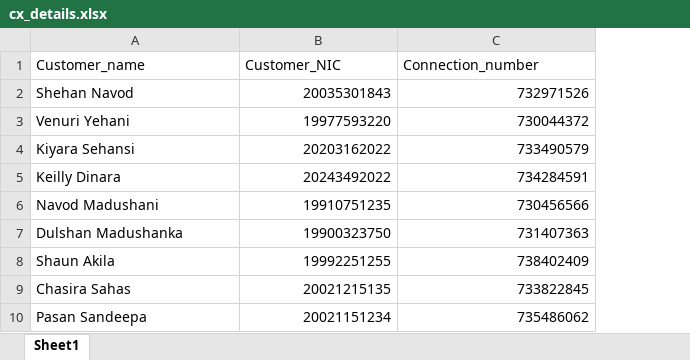
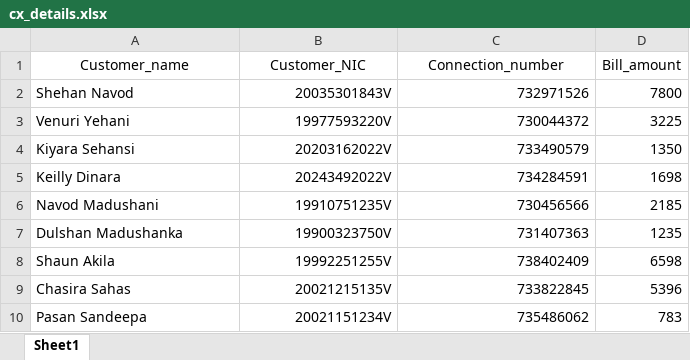
Before and after one commit to Sheha1218/Sinhala-call-center-assistant-for-Sri-Lanka-telecommunication-industry, an Excel workbook: cx_details.xlsx, sheet Sheet1, drawn as a sheet; values as stored, in another font and other column widths than the file's, no borders; the diff names each change by its address in the sheet, - before the commit and + after, or states it on an @@ line.

```diff
--- a/cx_details.xlsx (sheet Sheet1)
+++ b/cx_details.xlsx (sheet Sheet1)
+column D (Bill_amount), rows 2-10: 7800 | 3225 | 1350 | 1698 | 2185 | 1235 | 6598 | 5396 | 783
-A1:C1 alignment: left
+A1:C1 alignment: center
-B2 (Customer_NIC): 20035301843
+B2 (Customer_NIC): 20035301843V
-B3 (Customer_NIC): 19977593220
+B3 (Customer_NIC): 19977593220V
-B4 (Customer_NIC): 20203162022
+B4 (Customer_NIC): 20203162022V
-B5 (Customer_NIC): 20243492022
+B5 (Customer_NIC): 20243492022V
-B6 (Customer_NIC): 19910751235
+B6 (Customer_NIC): 19910751235V
-B7 (Customer_NIC): 19900323750
+B7 (Customer_NIC): 19900323750V
-B8 (Customer_NIC): 19992251255
+B8 (Customer_NIC): 19992251255V
-B9 (Customer_NIC): 20021215135
+B9 (Customer_NIC): 20021215135V
-B10 (Customer_NIC): 20021151234
+B10 (Customer_NIC): 20021151234V
```
Also changed, not shown: 24 other files.
